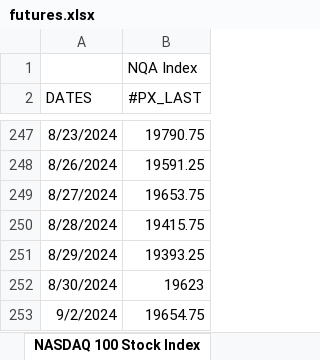
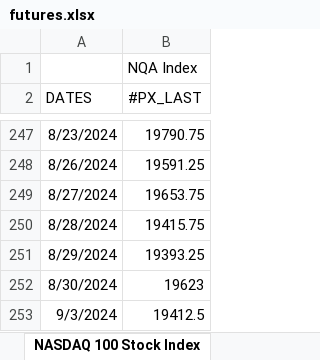
Before and after one commit to ssymhoven/drawdown-rsik, an Excel workbook: futures.xlsx, sheet NASDAQ 100 Stock Index, drawn as a sheet; only a part is shown, gaps mark what is left out; values as stored, in another font and other column widths than the file's, no borders; removed rows and columns are numbered as before the commit, all else as after; the diff names each change by its address in the sheet, - before the commit and + after, or states it on an @@ line.

```diff
--- a/futures.xlsx (sheet NASDAQ 100 Stock Index)
+++ b/futures.xlsx (sheet NASDAQ 100 Stock Index)
-row 253: 9/2/2024 | 19654.75
+row 253: 9/3/2024 | 19412.5
```
Also changed, not shown: sheet S&P 500 INDEX, sheet STOXX Europe 600 Utilities Pri, sheet FTSE MIB Index, sheet FTSE 100 Index, sheet Deutsche Boerse AG German Stock, sheet EURO STOXX 50 Price Index EUR, 2 more sheets, 35 other files.
